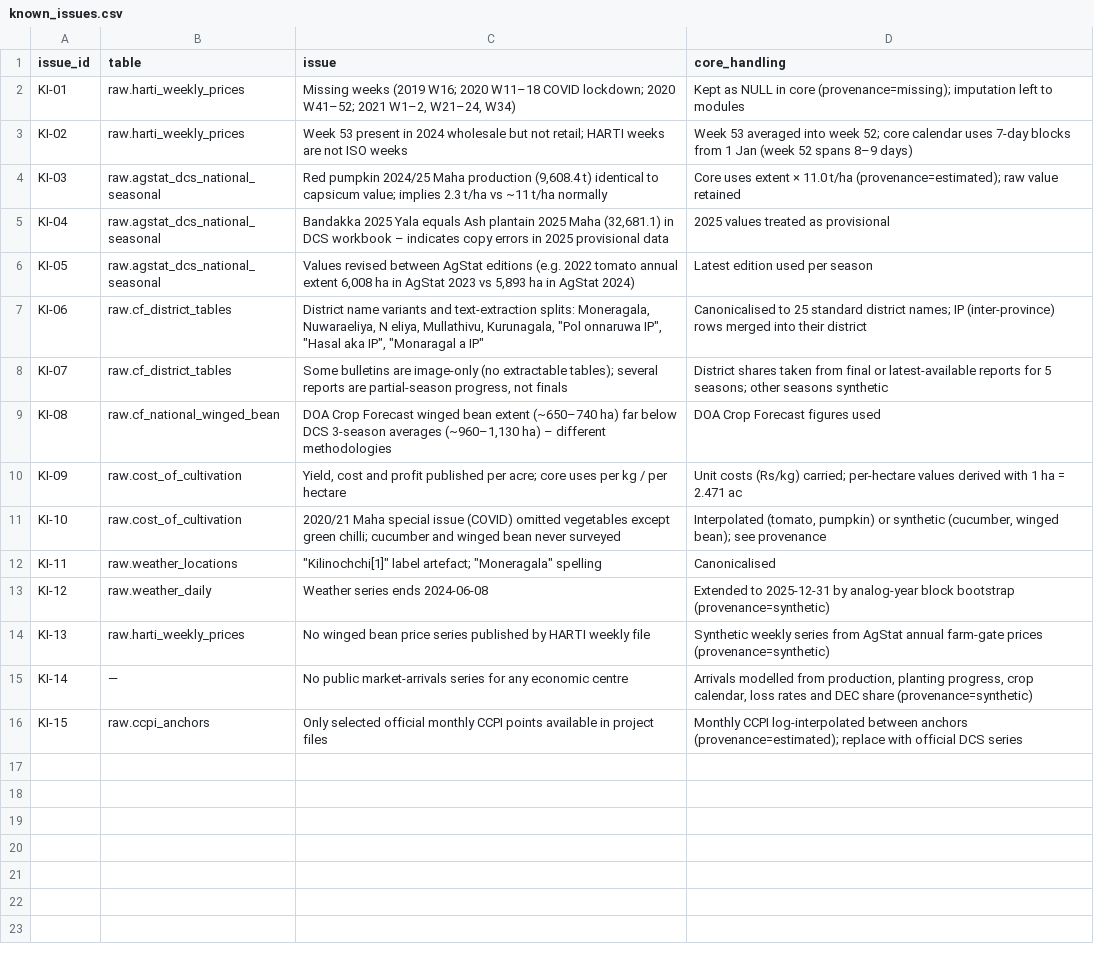
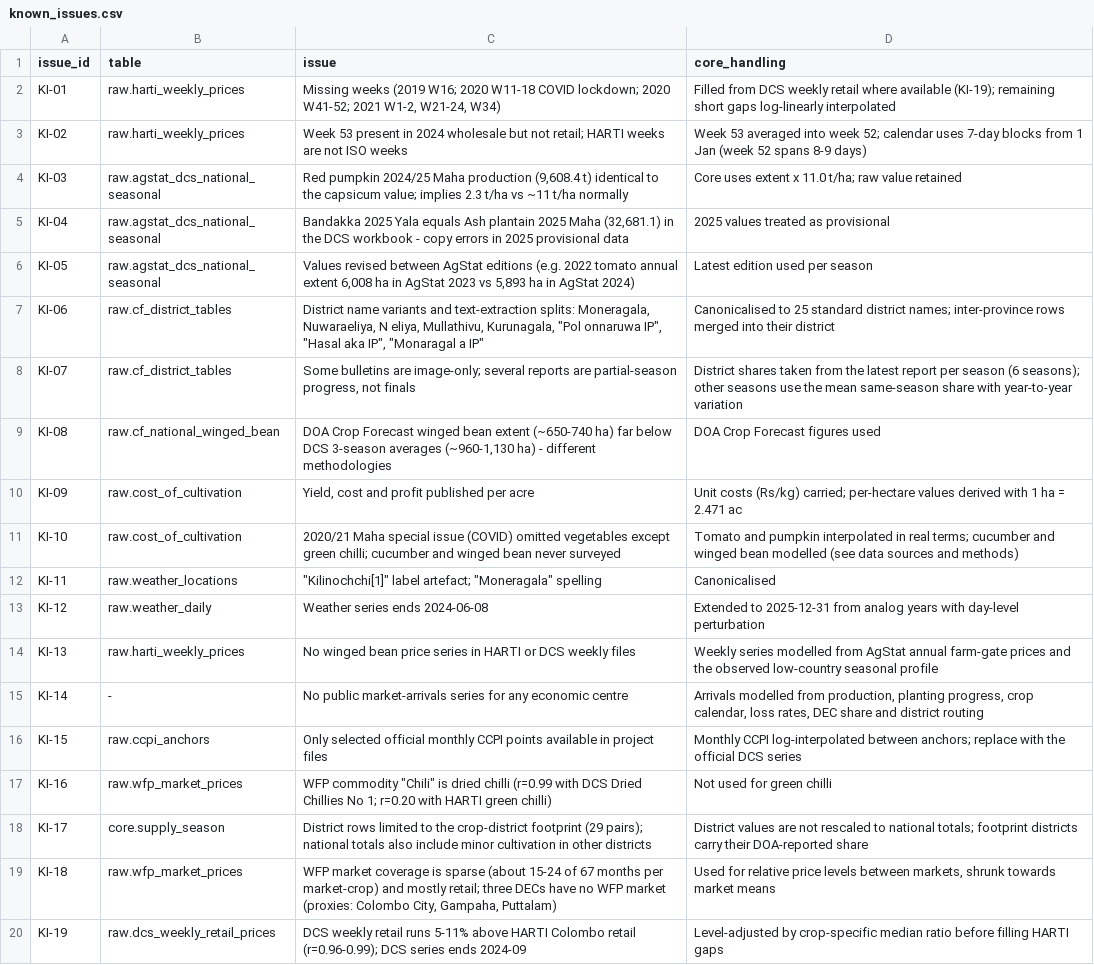
Before and after one commit to Vegetable-Glut-Early-Warning-System/glut-ews, a CSV file: docs/known_issues.csv, drawn as a sheet; the diff names each change by its address in the sheet, - before the commit and + after, or states it on an @@ line.

```diff
--- a/docs/known_issues.csv
+++ b/docs/known_issues.csv
-C2 (issue): …W16; 2020 W11–18 COVID lockdown; 2020 W41–52; 2021 W1–2, W21–24, W34)
+C2 (issue): …W16; 2020 W11-18 COVID lockdown; 2020 W41-52; 2021 W1-2, W21-24, W34)
-D2 (core_handling): Kept as NULL in core (provenance=missing); imputation left to modules
+D2 (core_handling): Filled from DCS weekly retail where available (KI-19); remaining short gaps log-linearly interpolated
-D3 (core_handling): …week 52; core calendar uses 7-day blocks from 1 Jan (week 52 spans 8–9 days)
+D3 (core_handling): …week 52; calendar uses 7-day blocks from 1 Jan (week 52 spans 8-9 days)
-C4 (issue): …identical to capsicum value;…
+C4 (issue): …identical to the capsicum value;…
-D4 (core_handling): …uses extent × 11.0 t/ha (provenance=estimated); raw value…
+D4 (core_handling): …uses extent x 11.0 t/ha; raw value…
-C5 (issue): …(32,681.1) in DCS workbook – indicates copy errors…
+C5 (issue): …(32,681.1) in the DCS workbook - copy errors…
-D7 (core_handling): …district names; IP (inter-province) rows merged…
+D7 (core_handling): …district names; inter-province rows merged…
-C8 (issue): …bulletins are image-only (no extractable tables); several reports…
+C8 (issue): …bulletins are image-only; several reports…
-D8 (core_handling): …taken from final or latest-available reports for 5 seasons; other seasons synthetic
+D8 (core_handling): …taken from the latest report per season (6 seasons); other seasons use the mean same-season share with year-to-year variation
-C9 (issue): …bean extent (~650–740 ha) far below DCS 3-season averages (~960–1,130 ha) – different methodologies
+C9 (issue): …bean extent (~650-740 ha) far below DCS 3-season averages (~960-1,130 ha) - different methodologies
-C10 (issue): …published per acre; core uses per kg / per hectare
+C10 (issue): …published per acre
-D11 (core_handling): Interpolated (tomato, pumpkin) or synthetic (cucumber, winged bean); see provenance
+D11 (core_handling): Tomato and pumpkin interpolated in real terms; cucumber and winged bean modelled (see data sources and methods)
-D13 (core_handling): …to 2025-12-31 by analog-year block bootstrap (provenance=synthetic)
+D13 (core_handling): …to 2025-12-31 from analog years with day-level perturbation
-C14 (issue): …price series published by HARTI weekly file
+C14 (issue): …price series in HARTI or DCS weekly files
-D14 (core_handling): Synthetic weekly series from AgStat annual farm-gate prices (provenance=synthetic)
+D14 (core_handling): Weekly series modelled from AgStat annual farm-gate prices and the observed low-country seasonal profile
-B15 (table): —
+B15 (table): -
-D15 (core_handling): …calendar, loss rates and DEC share (provenance=synthetic)
+D15 (core_handling): …calendar, loss rates, DEC share and district routing
-D16 (core_handling): …log-interpolated between anchors (provenance=estimated); replace with official DCS…
+D16 (core_handling): …log-interpolated between anchors; replace with the official DCS…
+row 17: KI-16 | raw.wfp_market_prices | WFP commodity "Chili" is dried chilli (r=0.99 with DCS Dried Chillies No 1; r=0.20 with HARTI green chilli) | Not used for green chilli
+row 18: KI-17 | core.supply_season | District rows limited to the crop-district footprint (29 pairs); national totals also include minor cultivation in other districts | District values are not rescaled to national totals; footprint districts carry their DOA-reported share
+row 19: KI-18 | raw.wfp_market_prices | WFP market coverage is sparse (about 15-24 of 67 months per market-crop) and mostly retail; three DECs have no WFP market (proxies: Colombo City, Gampaha, Puttalam) | Used for relative price levels between markets, shrunk towards market means
+row 20: KI-19 | raw.dcs_weekly_retail_prices | DCS weekly retail runs 5-11% above HARTI Colombo retail (r=0.96-0.99); DCS series ends 2024-09 | Level-adjusted by crop-specific median ratio before filling HARTI gaps
```
Also changed, not shown: data/raw/source_manifest.csv, docs/data_dictionary.csv, 54 other files.
